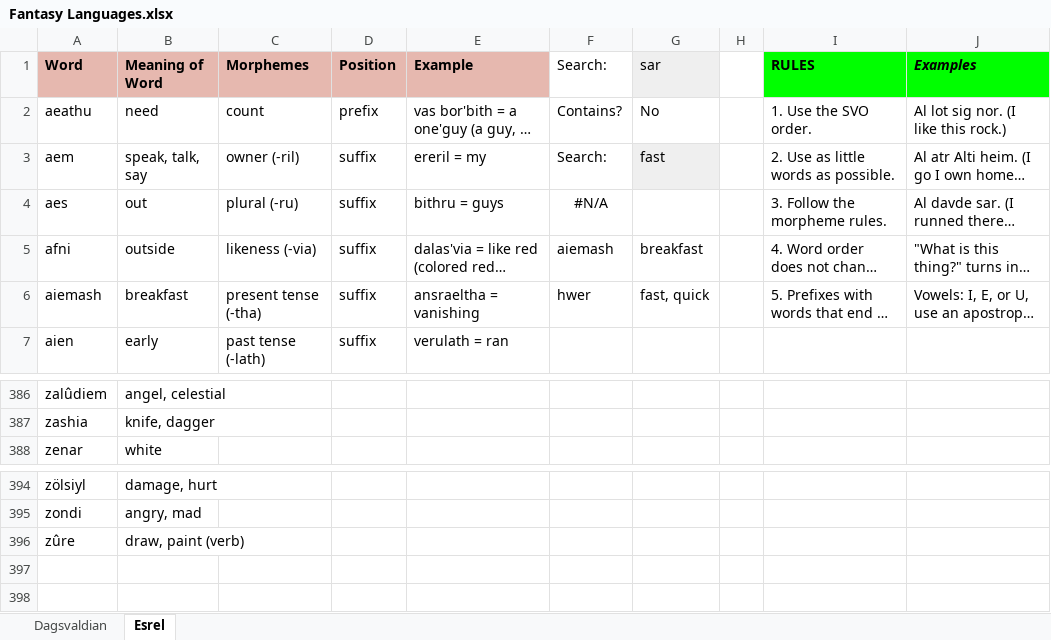
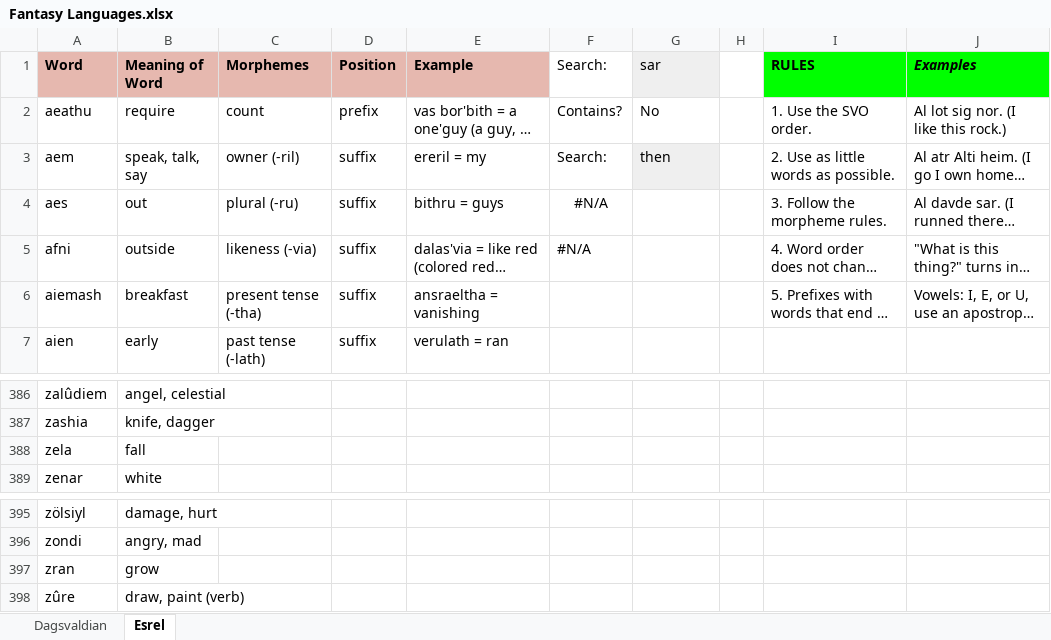
Before and after one commit to Oneo64/Aldpor, an Excel workbook: Conlangs/Fantasy Languages.xlsx, sheet Esrel, drawn as a sheet; only a part is shown, gaps mark what is left out; long unchanged cells end in …; values as stored, in another font and other column widths than the file's, no borders; charts and pictures not drawn; the diff names each change by its address in the sheet, - before the commit and + after, or states it on an @@ line.

```diff
--- a/Conlangs/Fantasy Languages.xlsx (sheet Esrel)
+++ b/Conlangs/Fantasy Languages.xlsx (sheet Esrel)
-B2 (Meaning of Word): need
+B2 (Meaning of Word): require
-G3 (sar): fast
+G3 (sar): then
-F5 (Search:): aiemash
+F5 (Search:): #N/A
-G5 (sar): breakfast
+G5 (sar): (empty)
-F6 (Search:): hwer
+F6 (Search:): (empty)
-G6 (sar): fast, quick
+G6 (sar): (empty)
+row 388: zela | fall
+row 397: zran | grow
```
Also changed, not shown: sheet Dagsvaldian.
